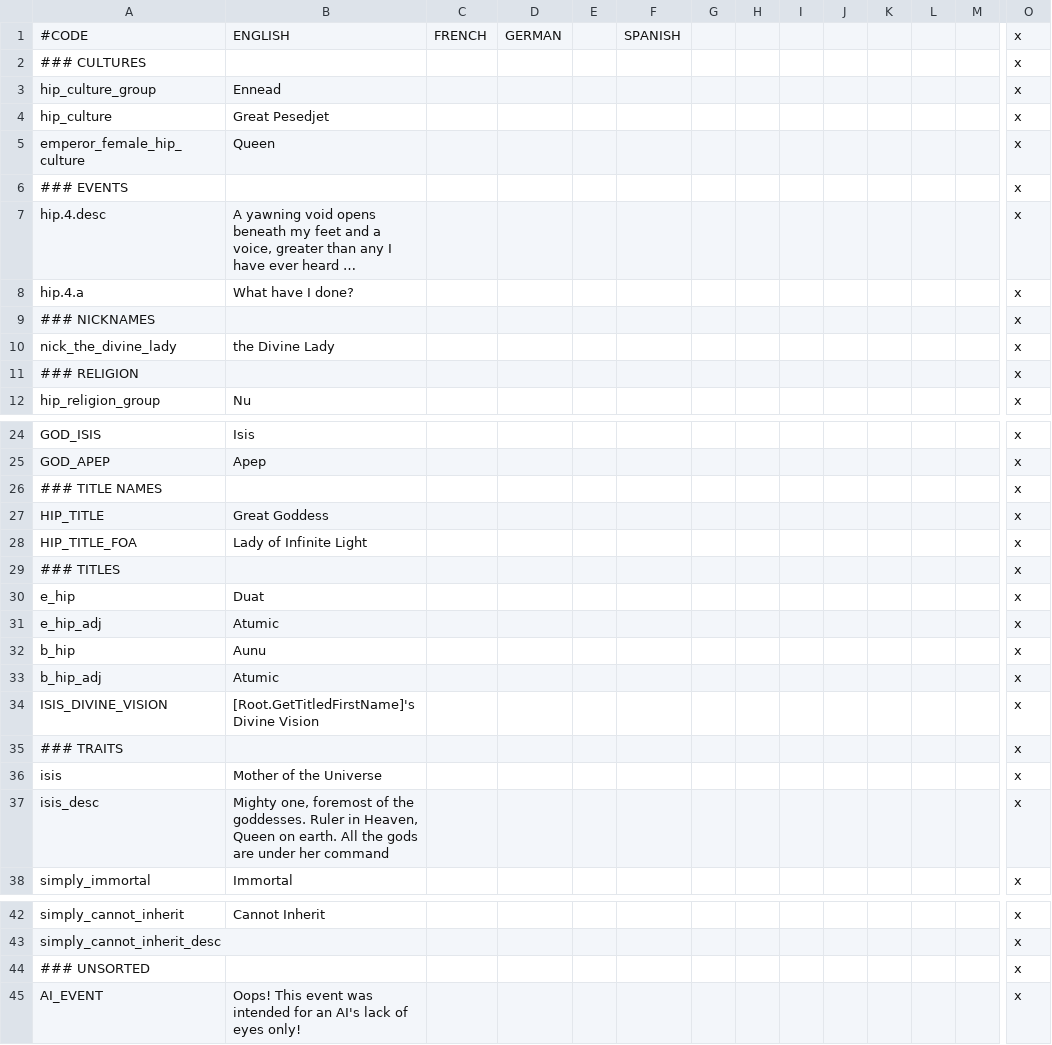
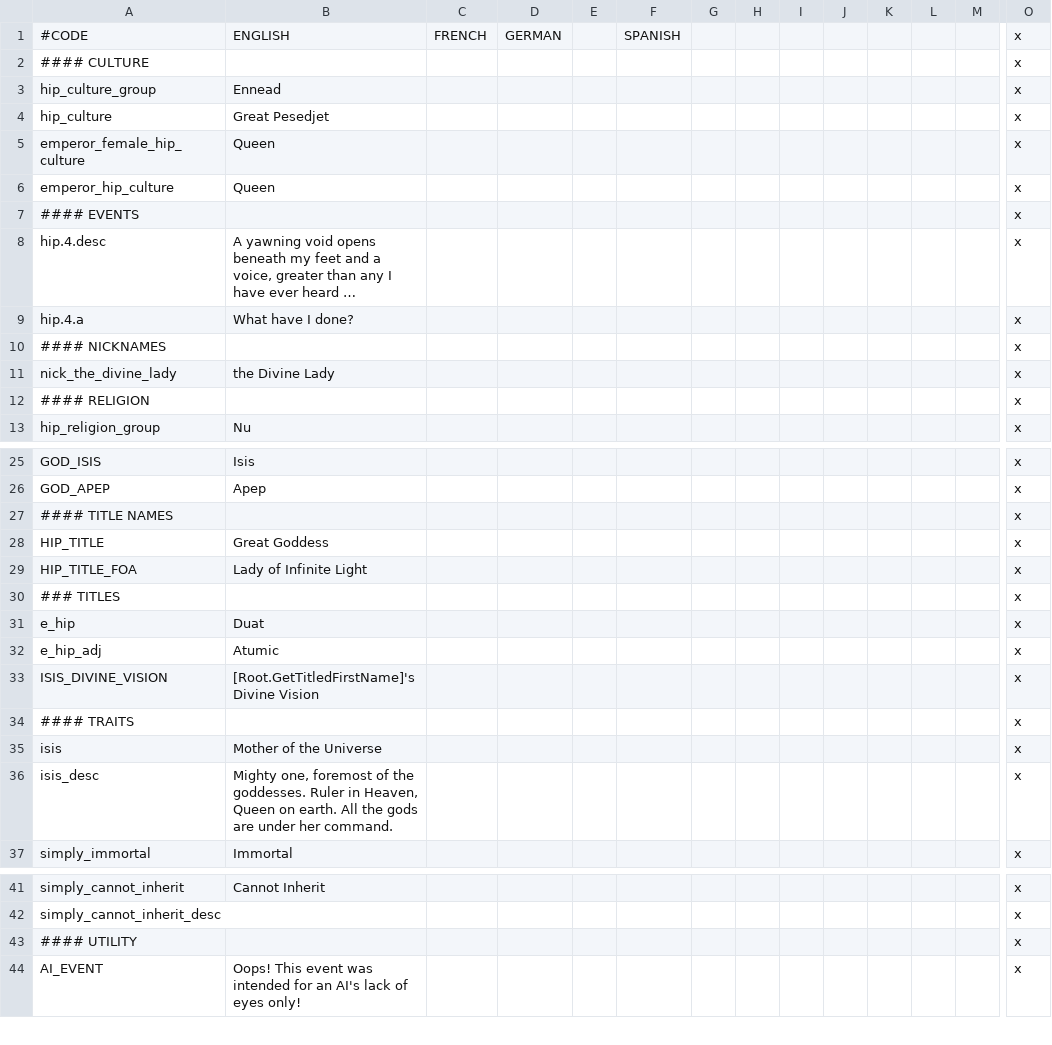
Before and after one commit to EMFTeam/HIP, a CSV file: HIP_Common/localisation/HIP_localisation.csv, drawn as a sheet; only a part is shown, gaps mark what is left out; long unchanged cells end in …; removed rows and columns are numbered as before the commit, all else as after; rows hold the shown columns only; the diff covers the shown part only; the diff names each change by its address in the sheet, - before the commit and + after, or states it on an @@ line.

```diff
--- a/HIP_Common/localisation/HIP_localisation.csv
+++ b/HIP_Common/localisation/HIP_localisation.csv
-A2: ### CULTURES
+A2: #### CULTURE
+row 6: emperor_hip_culture | Queen |  |  |  |  |  |  |  |  |  |  |  | x
-A7: ### EVENTS
+A7: #### EVENTS
-A10: ### NICKNAMES
+A10: #### NICKNAMES
-A12: ### RELIGION
+A12: #### RELIGION
-A27: ### TITLE NAMES
+A27: #### TITLE NAMES
-row 32: b_hip | Aunu |  |  |  |  |  |  |  |  |  |  |  | x
-row 33: b_hip_adj | Atumic |  |  |  |  |  |  |  |  |  |  |  | x
-A34: ### TRAITS
+A34: #### TRAITS
-B36: …under her command
+B36: …under her command.
-A43: ### UNSORTED
+A43: #### UTILITY
```
Also changed, not shown: 26 added rows elsewhere in this file.
